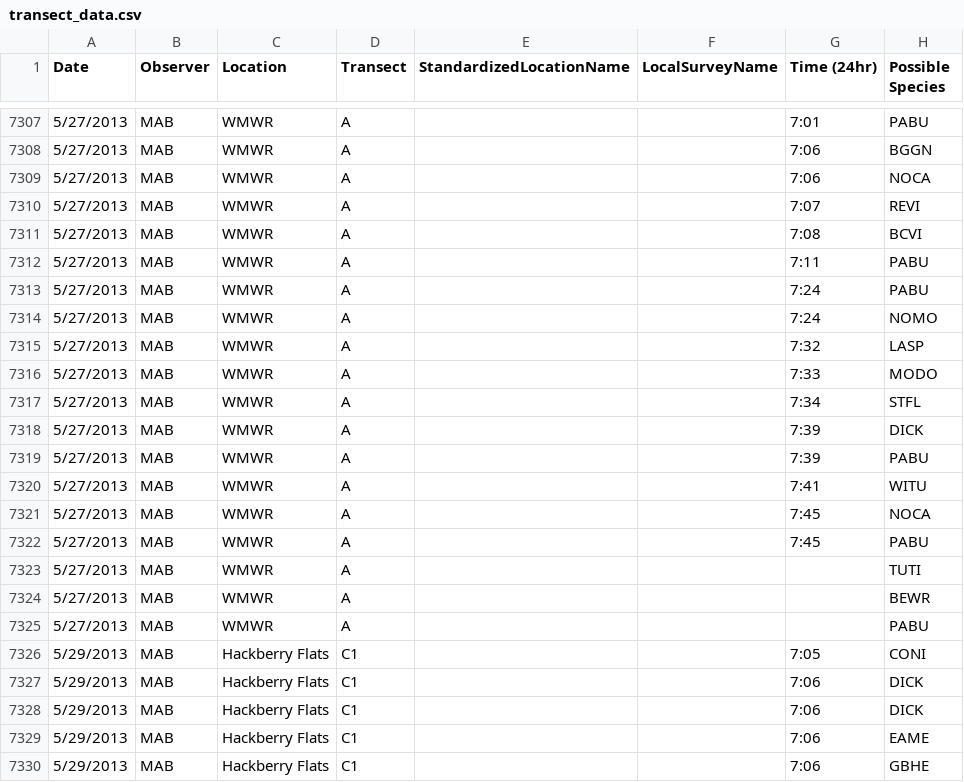
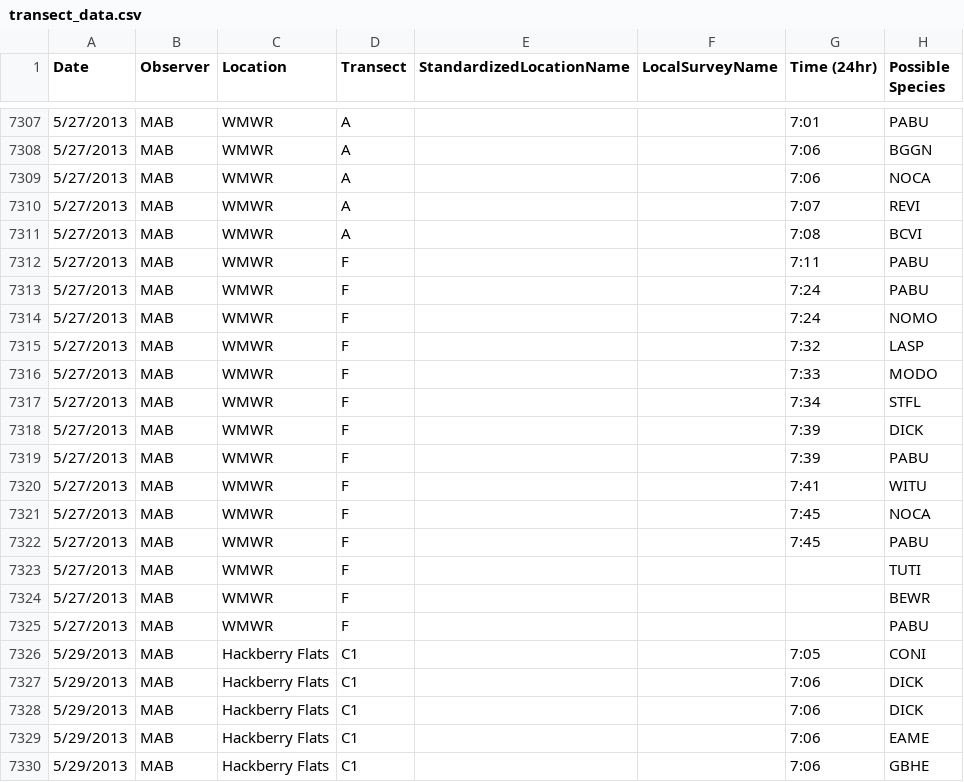
Before and after one commit to baeolophus/ou-grassland-bird-survey, a CSV file: transect_data.csv, drawn as a sheet; only a part is shown, gaps mark what is left out; the diff names each change by its address in the sheet, - before the commit and + after, or states it on an @@ line.

Commit message:
Changed transect letter on one day to match edits being made in metadata.

```diff
--- a/transect_data.csv
+++ b/transect_data.csv
-D7312:D7325 (Transect): A
+D7312:D7325 (Transect): F
```
